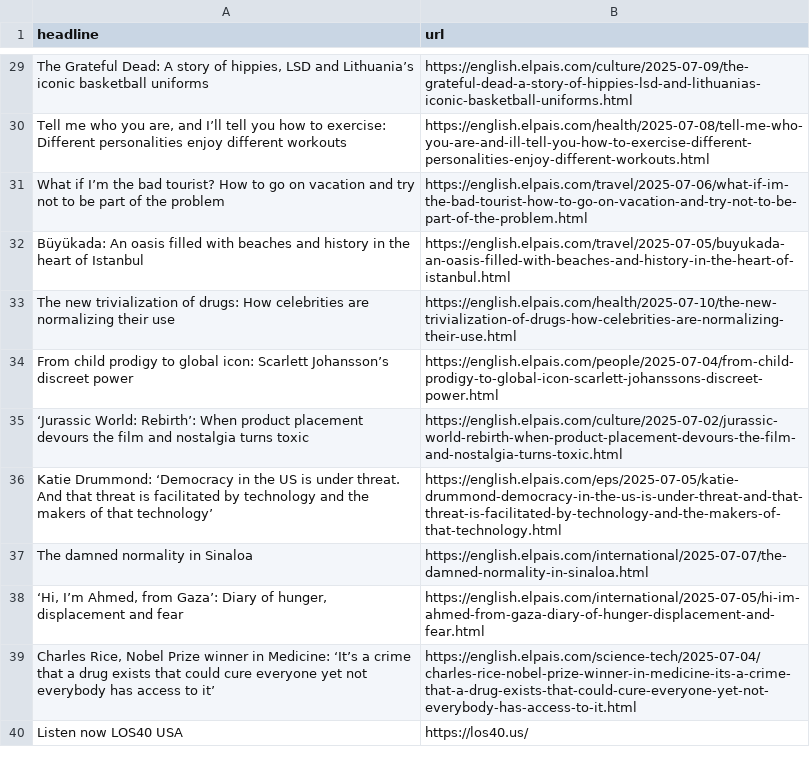
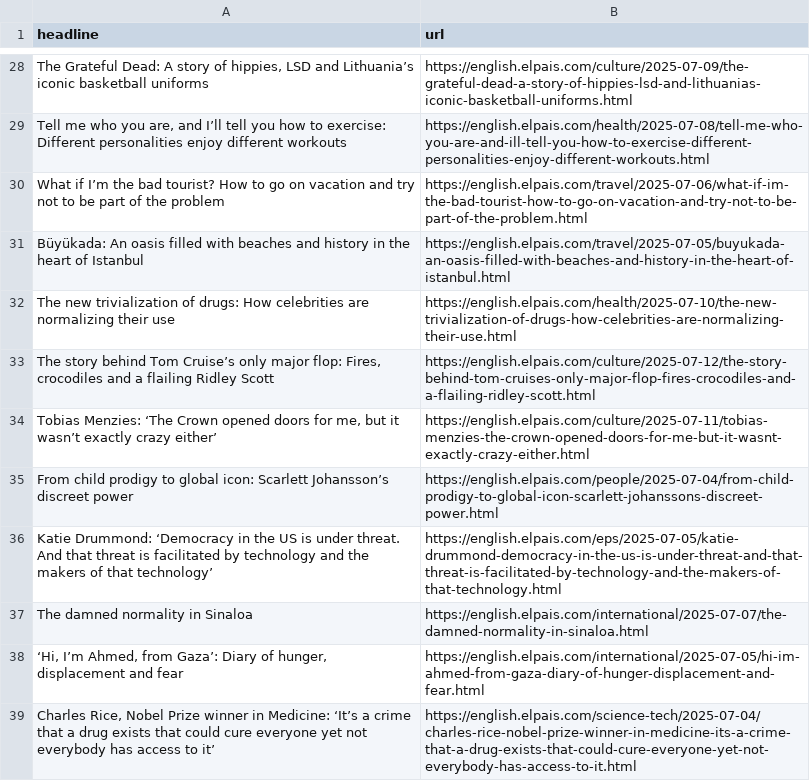
Before and after one commit to architmeta/lede-el-pasi-autoscraper, a CSV file: headlines.csv, drawn as a sheet; only a part is shown, gaps mark what is left out; the shorter side is filled out with more unchanged rows; the diff covers the shown part only.

```diff
--- a/headlines.csv
+++ b/headlines.csv
@@ -33,4 +32,5 @@ Büyükada: An oasis filled with beaches and history in the heart of Istanbul,ht
 The new trivialization of drugs: How celebrities are normalizing their use,https://english.elpais.com/health/2025-07-10/the-new-trivialization-of-drugs-how-celebrities-are-normalizing-their-use.html
+"The story behind Tom Cruise’s only major flop: Fires, crocodiles and a flailing Ridley Scott ",https://english.elpais.com/culture/2025-07-12/the-story-behind-tom-cruises-only-major-flop-fires-crocodiles-and-a-flailing-ridley-scott.html
+"Tobias Menzies: ‘The Crown opened doors for me, but it wasn’t exactly crazy either’ ",https://english.elpais.com/culture/2025-07-11/tobias-menzies-the-crown-opened-doors-for-me-but-it-wasnt-exactly-crazy-either.html
 From child prodigy to global icon: Scarlett Johansson’s discreet power ,https://english.elpais.com/people/2025-07-04/from-child-prodigy-to-global-icon-scarlett-johanssons-discreet-power.html
-‘Jurassic World: Rebirth’: When product placement devours the film and nostalgia turns toxic,https://english.elpais.com/culture/2025-07-02/jurassic-world-rebirth-when-product-placement-devours-the-film-and-nostalgia-turns-toxic.html
 Katie Drummond: ‘Democracy in the US is under threat. And that threat is facilitated by technology and the makers of that technology’,https://english.elpais.com/eps/2025-07-05/katie-drummond-democracy-in-the-us-is-under-threat-and-that-threat-is-facilitated-by-technology-and-the-makers-of-that-technology.html
```
Also changed, not shown: 14 added rows, 14 removed rows and 6 moved rows elsewhere in this file.
